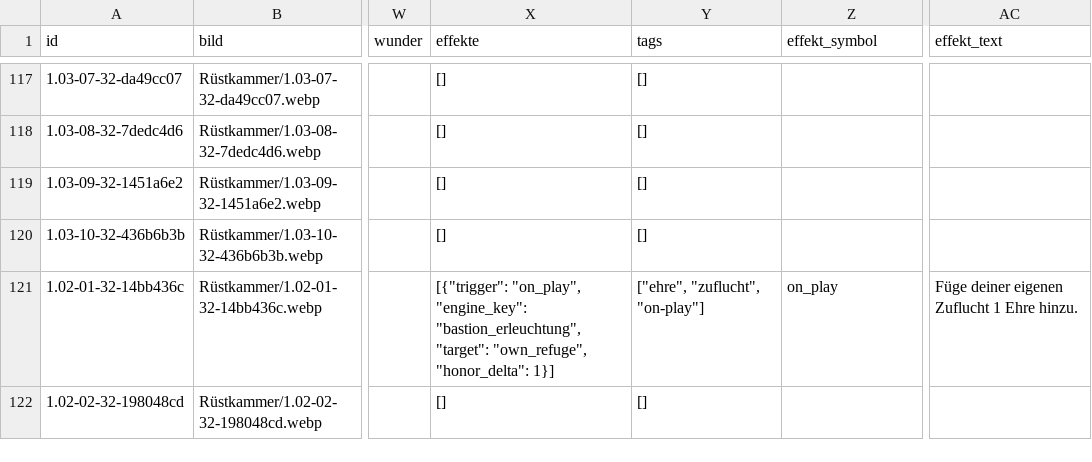
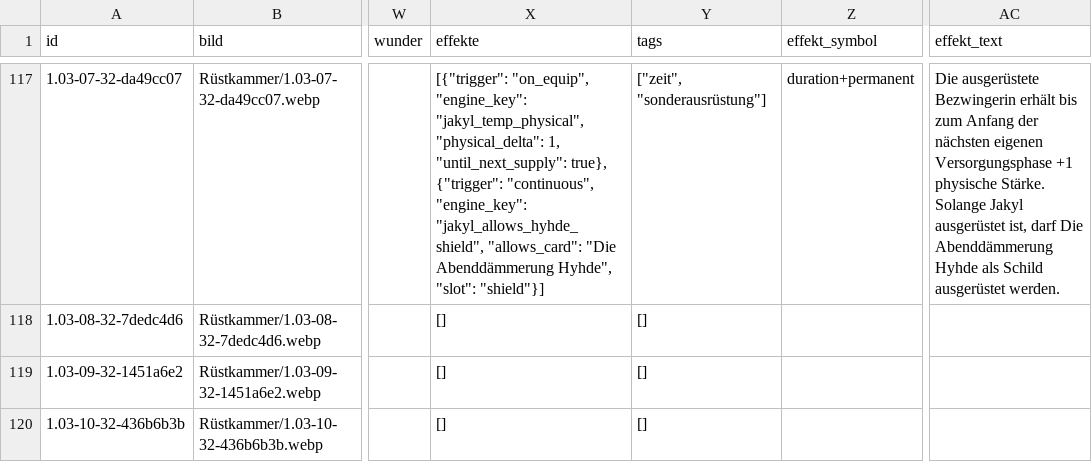
Before and after one commit to stu235965-byte/5Goddesses-Zufallsgenerator, a CSV file: karten_daten.csv, drawn as a sheet; only a part is shown, gaps mark what is left out; the shorter side is filled out with more unchanged rows; the diff covers the shown part only; the diff names each change by its address in the sheet, - before the commit and + after, or states it on an @@ line.

```diff
--- a/karten_daten.csv
+++ b/karten_daten.csv
-X117 (effekte): []
+X117 (effekte): [{"trigger": "on_equip", "engine_key": "jakyl_temp_physical", "physical_delta": 1, "until_next_supply": true}, {"trigger": "continuous", "engine_key": "jakyl_allows_hyhde_shield", "allows_card": "Die Abenddämmerung Hyhde", "slot": "shield"}]
-Y117 (tags): []
+Y117 (tags): ["zeit", "sonderausrüstung"]
-Z117 (effekt_symbol): (empty)
+Z117 (effekt_symbol): duration+permanent
-AC117 (effekt_text): (empty)
+AC117 (effekt_text): Die ausgerüstete Bezwingerin erhält bis zum Anfang der nächsten eigenen Versorgungsphase +1 physische Stärke. Solange Jakyl ausgerüstet ist, darf Die Abenddämmerung Hyhde als Schild ausgerüstet werden.
```
Also changed, not shown: 32 edited cells elsewhere in this file, 7 other files.
